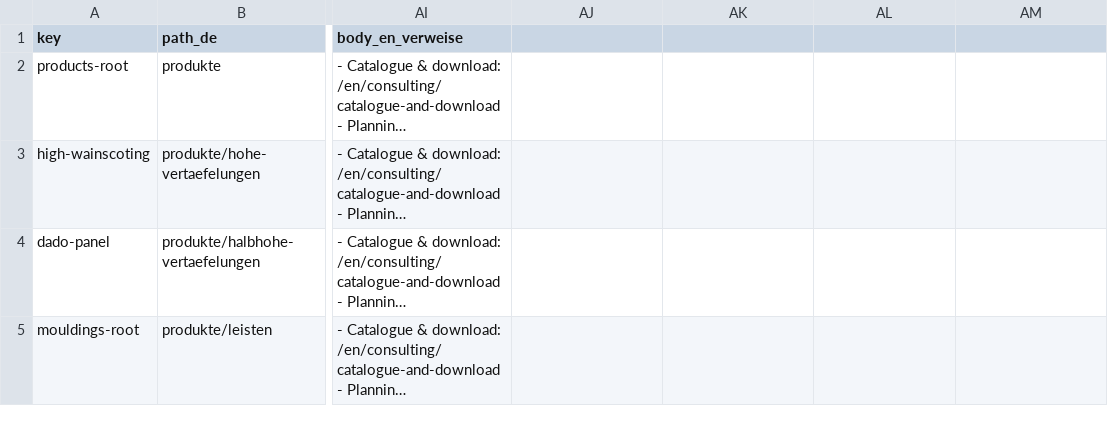
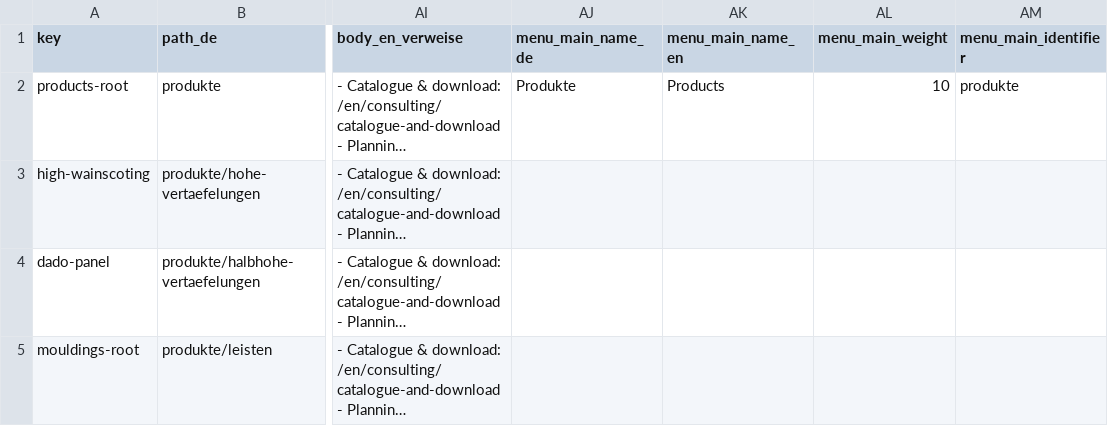
Before and after one commit to Vertafelungen/vertaefelungen, a CSV file: wissen/ssot/categories.csv, drawn as a sheet; only a part is shown, gaps mark what is left out; long unchanged cells end in …; the diff names each change by its address in the sheet, - before the commit and + after, or states it on an @@ line.

Commit message:
Add SSOT-driven main menu metadata for product root (#300)

```diff
--- a/wissen/ssot/categories.csv
+++ b/wissen/ssot/categories.csv
-AJ1: (empty)
+AJ1: menu_main_name_de
-AK1: (empty)
+AK1: menu_main_name_en
-AL1: (empty)
+AL1: menu_main_weight
-AM1: (empty)
+AM1: menu_main_identifier
-AJ2 (menu_main_name_de): (empty)
+AJ2 (menu_main_name_de): Produkte
-AK2 (menu_main_name_en): (empty)
+AK2 (menu_main_name_en): Products
-AL2 (menu_main_weight): (empty)
+AL2 (menu_main_weight): 10
-AM2 (menu_main_identifier): (empty)
+AM2 (menu_main_identifier): produkte
```
Also changed, not shown: 1 other file.
